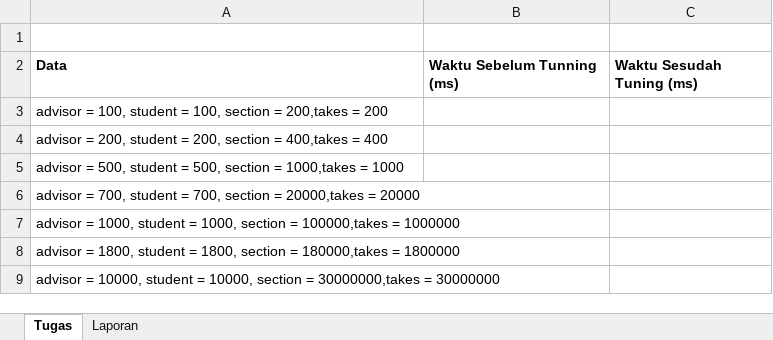
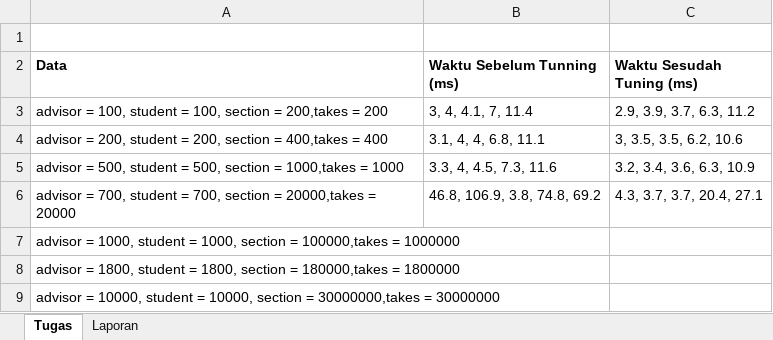
Before and after one commit to Ikan2Ikan/IF3144-1920, an Excel workbook: tugas/laporan.xlsx, sheet Tugas, drawn as a sheet; only a part is shown; values as stored, in another font and other column widths than the file's, no borders; the diff names each change by its address in the sheet, - before the commit and + after, or states it on an @@ line.

Commit message:
Update laporan.xlsx

```diff
--- a/tugas/laporan.xlsx (sheet Tugas)
+++ b/tugas/laporan.xlsx (sheet Tugas)
-B3 (Waktu Sebelum Tunning (ms)): (empty)
+B3 (Waktu Sebelum Tunning (ms)): 3, 4, 4.1, 7, 11.4
-C3 (Waktu Sesudah Tuning (ms)): (empty)
+C3 (Waktu Sesudah Tuning (ms)): 2.9, 3.9, 3.7, 6.3, 11.2
-B4 (Waktu Sebelum Tunning (ms)): (empty)
+B4 (Waktu Sebelum Tunning (ms)): 3.1, 4, 4, 6.8, 11.1
-C4 (Waktu Sesudah Tuning (ms)): (empty)
+C4 (Waktu Sesudah Tuning (ms)): 3, 3.5, 3.5, 6.2, 10.6
-B5 (Waktu Sebelum Tunning (ms)): (empty)
+B5 (Waktu Sebelum Tunning (ms)): 3.3, 4, 4.5, 7.3, 11.6
-C5 (Waktu Sesudah Tuning (ms)): (empty)
+C5 (Waktu Sesudah Tuning (ms)): 3.2, 3.4, 3.6, 6.3, 10.9
-B6 (Waktu Sebelum Tunning (ms)): (empty)
+B6 (Waktu Sebelum Tunning (ms)): 46.8, 106.9, 3.8, 74.8, 69.2
-C6 (Waktu Sesudah Tuning (ms)): (empty)
+C6 (Waktu Sesudah Tuning (ms)): 4.3, 3.7, 3.7, 20.4, 27.1
```
